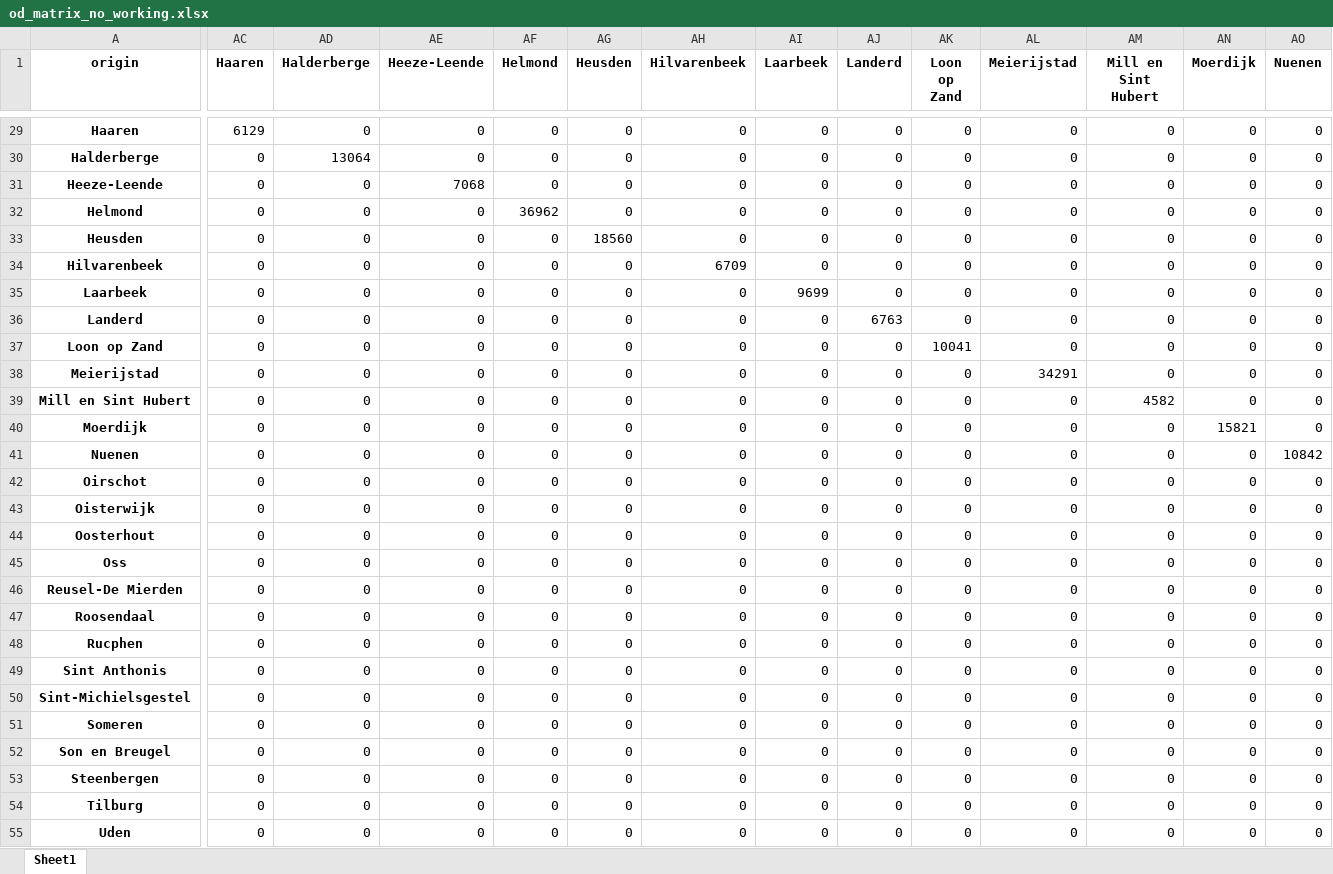
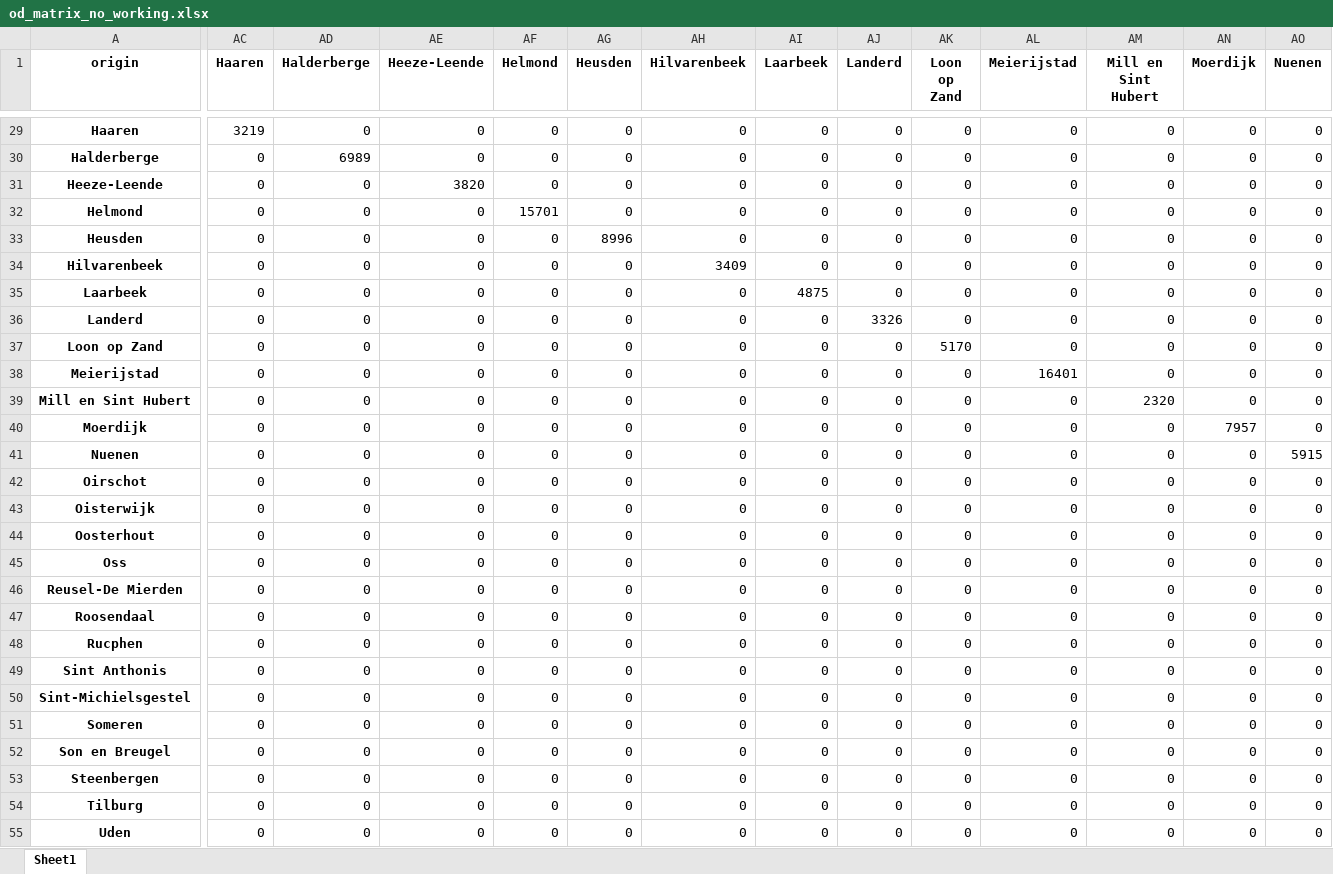
Before and after one commit to Bart-Terpstra/corona, an Excel workbook: sir_od_matrix/data_ang/od_matrix_no_working.xlsx, sheet Sheet1, drawn as a sheet; only a part is shown, gaps mark what is left out; values as stored, in another font and other column widths than the file's, no borders; the diff covers the shown part only; the diff names each change by its address in the sheet, - before the commit and + after, or states it on an @@ line.

```diff
--- a/sir_od_matrix/data_ang/od_matrix_no_working.xlsx (sheet Sheet1)
+++ b/sir_od_matrix/data_ang/od_matrix_no_working.xlsx (sheet Sheet1)
-AC29 (Haaren): 6129
+AC29 (Haaren): 3219
-AD30 (Halderberge): 13064
+AD30 (Halderberge): 6989
-AE31 (Heeze-Leende): 7068
+AE31 (Heeze-Leende): 3820
-AF32 (Helmond): 36962
+AF32 (Helmond): 15701
-AG33 (Heusden): 18560
+AG33 (Heusden): 8996
-AH34 (Hilvarenbeek): 6709
+AH34 (Hilvarenbeek): 3409
-AI35 (Laarbeek): 9699
+AI35 (Laarbeek): 4875
-AJ36 (Landerd): 6763
+AJ36 (Landerd): 3326
-AK37 (Loon op Zand): 10041
+AK37 (Loon op Zand): 5170
-AL38 (Meierijstad): 34291
+AL38 (Meierijstad): 16401
-AM39 (Mill en Sint Hubert): 4582
+AM39 (Mill en Sint Hubert): 2320
-AN40 (Moerdijk): 15821
+AN40 (Moerdijk): 7957
-AO41 (Nuenen): 10842
+AO41 (Nuenen): 5915
```
Also changed, not shown: 49 edited cells elsewhere in this sheet, sir_od_matrix/data_ang/od_matrix_working.xlsx, 8 other files.
